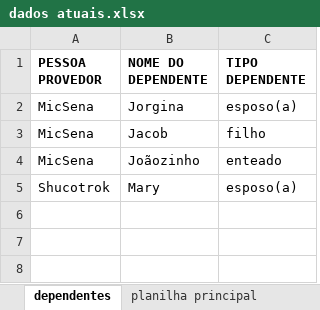
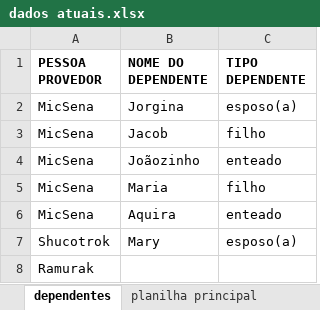
Before and after one commit to michelsena/sisAIPODEFF, an Excel workbook: dados atuais.xlsx, sheet dependentes, drawn as a sheet; values as stored, in another font and other column widths than the file's, no borders; the diff names each change by its address in the sheet, - before the commit and + after, or states it on an @@ line.

```diff
--- a/dados atuais.xlsx (sheet dependentes)
+++ b/dados atuais.xlsx (sheet dependentes)
+row 5: MicSena | Maria | filho
+row 6: MicSena | Aquira | enteado
+row 8: Ramurak
```
Also changed, not shown: sheet validacao_filtro, sheet planilha principal, other sheet tabs, 13 other files.
